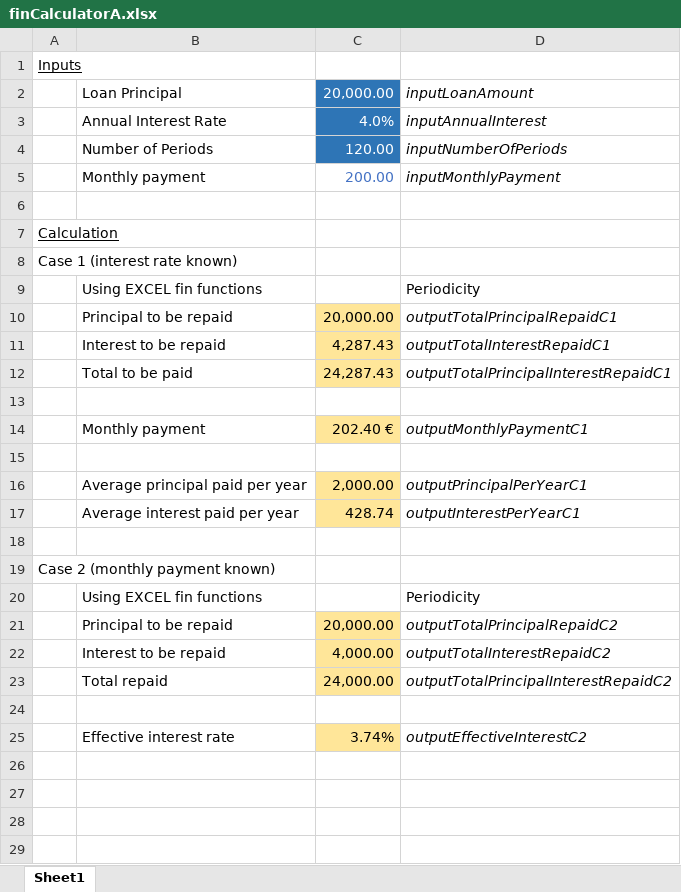
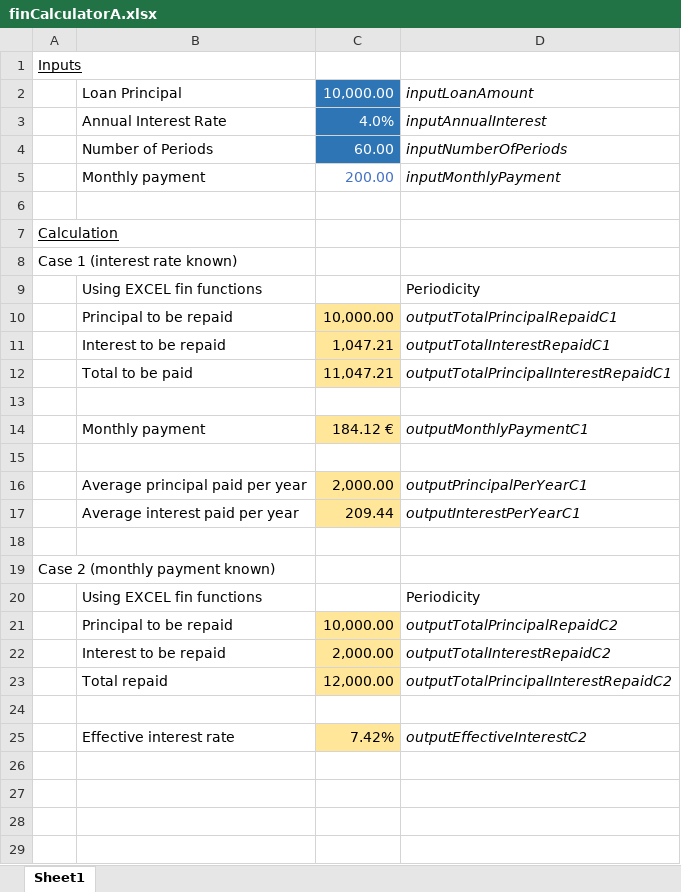
Before and after one commit to makarov-lesha/calcscout, an Excel workbook: public/sheets/finCalculatorA.xlsx, sheet Sheet1, drawn as a sheet; only a part is shown; values as stored, in another font and other column widths than the file's, no borders; the diff names each change by its address in the sheet, - before the commit and + after, or states it on an @@ line.

```diff
--- a/public/sheets/finCalculatorA.xlsx (sheet Sheet1)
+++ b/public/sheets/finCalculatorA.xlsx (sheet Sheet1)
-C2: 20,000.00
+C2: 10,000.00
-C4: 120.00
+C4: 60.00
-C10: 20,000.00
+C10: 10,000.00
-C11: 4,287.43
+C11: 1,047.21
-C12: 24,287.43
+C12: 11,047.21
-C14: 202.40 €
+C14: 184.12 €
-C17: 428.74
+C17: 209.44
-C21: 20,000.00
+C21: 10,000.00
-C22: 4,000.00
+C22: 2,000.00
-C23: 24,000.00
+C23: 12,000.00
-C25: 3.74%
+C25: 7.42%
```
Also changed, not shown: 18 other files.
